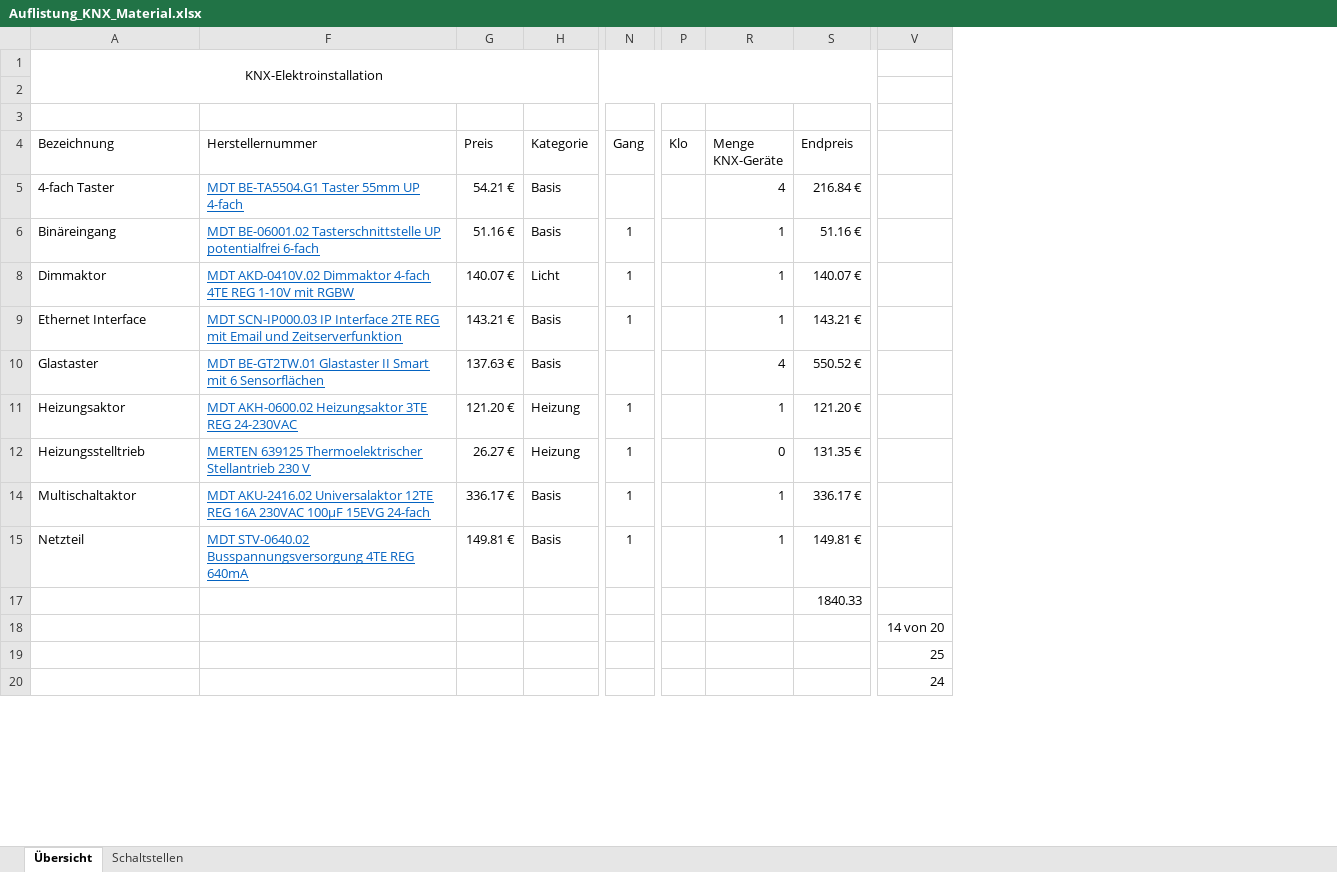
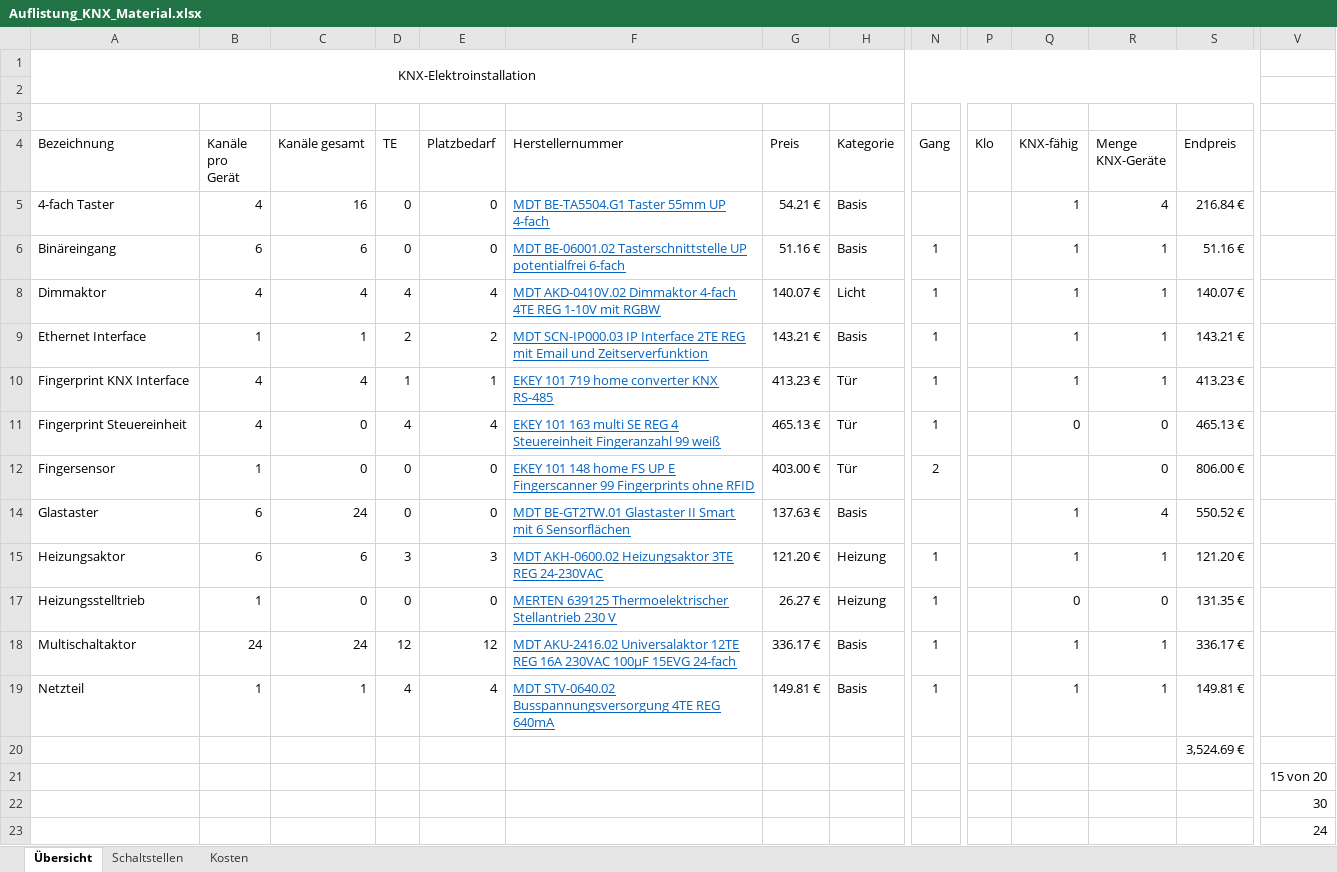
Before and after one commit to brt30696/Umbau, an Excel workbook: Elektro/Auflistung_KNX_Material.xlsx, sheet Übersicht, drawn as a sheet; only a part is shown, gaps mark what is left out; values as stored, in another font and other column widths than the file's, no borders; conditional formats and table styles not drawn; addresses are those after the commit; rows hold the shown columns only; the diff names each change by its address in the sheet, - before the commit and + after, or states it on an @@ line.

```diff
--- a/Elektro/Auflistung_KNX_Material.xlsx (sheet Übersicht)
+++ b/Elektro/Auflistung_KNX_Material.xlsx (sheet Übersicht)
+sheet tab: Kosten
@@ column B (Kanäle pro Gerät) unhidden, rows 5-9: 4 | 6 | 4 | 1; rows 14-19: 6 | 6 | 1 | 24 | 1 @@
@@ column C (Kanäle gesamt) unhidden, rows 5-9: 16 | 6 | 4 | 1; rows 14-19: 24 | 6 | 0 | 24 | 1 @@
@@ column D (TE) unhidden, rows 5-9: 0 | 0 | 4 | 2; rows 14-19: 0 | 3 | 0 | 12 | 4 @@
@@ column E (Platzbedarf) unhidden, rows 5-9: 0 | 0 | 4 | 2; rows 14-19: 0 | 3 | 0 | 12 | 4 @@
@@ column Q (KNX-fähig) unhidden, rows 5-9: all 1; rows 14-19: 1 | 1 | 0 | 1 | 1 @@
+row 10: Fingerprint KNX Interface | 4 | 4 | 1 | 1 | EKEY 101 719 home converter KNX RS-485 | 413.23 € | Tür | 1 |  | 1 | 1 | 413.23 €
+row 11: Fingerprint Steuereinheit | 4 | 0 | 4 | 4 | EKEY 101 163 multi SE REG 4 Steuereinheit Fingeranzahl 99 weiß | 465.13 € | Tür | 1 |  | 0 | 0 | 465.13 €
+row 12: Fingersensor | 1 | 0 | 0 | 0 | EKEY 101 148 home FS UP E Fingerscanner 99 Fingerprints ohne RFID | 403.00 € | Tür | 2 |  |  | 0 | 806.00 €
-S20 (Endpreis): 1840.33
+S20 (Endpreis): 3,524.69 €
-V21: 14 von 20
+V21: 15 von 20
-V22: 25
+V22: 30
```
Also changed, not shown: sheet Schaltstellen, 6 other files.
